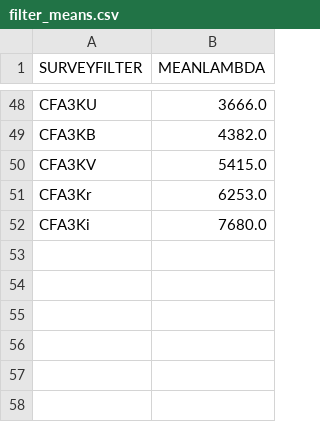
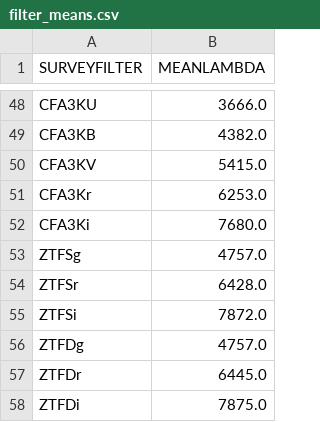
Before and after one commit to bap37/ZTFDovekie, a CSV file: filter_means.csv, drawn as a sheet; only a part is shown, gaps mark what is left out.

```diff
--- a/filter_means.csv
+++ b/filter_means.csv
@@ -52 +52,7 @@ CFA3Kr,6253.0
 CFA3Ki,7680.0
+ZTFSg,4757.0
+ZTFSr,6428.0
+ZTFSi,7872.0
+ZTFDg,4757.0
+ZTFDr,6445.0
+ZTFDi,7875.0
```
Also changed, not shown: 2 other files.
